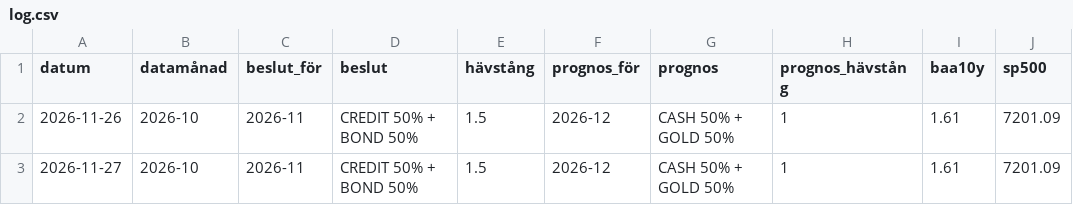
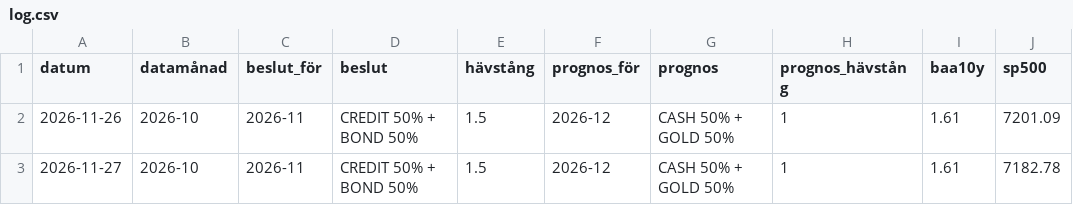
Before and after one commit to patzed/modelD, a CSV file: data/log.csv, drawn as a sheet.

```diff
--- a/data/log.csv
+++ b/data/log.csv
@@ -2,2 +2,2 @@ datum,datamånad,beslut_för,beslut,hävstång,prognos_för,prognos,prognos_häv
 2026-11-26,2026-10,2026-11,CREDIT 50% + BOND 50%,1.5,2026-12,CASH 50% + GOLD 50%,1,1.61,7201.09
-2026-11-27,2026-10,2026-11,CREDIT 50% + BOND 50%,1.5,2026-12,CASH 50% + GOLD 50%,1,1.61,7201.09
+2026-11-27,2026-10,2026-11,CREDIT 50% + BOND 50%,1.5,2026-12,CASH 50% + GOLD 50%,1,1.61,7182.78
```
